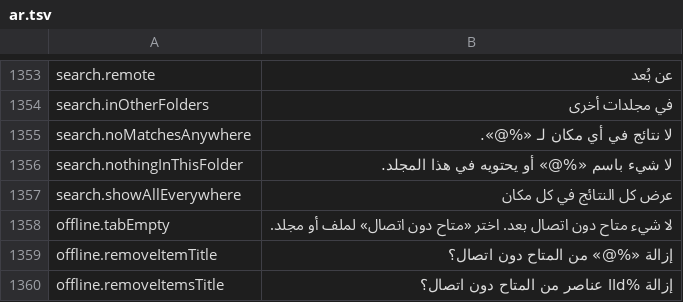
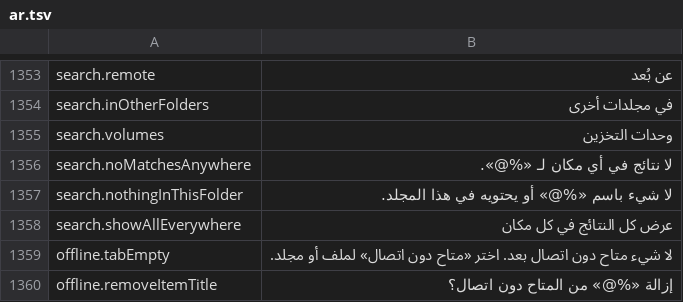
Before and after one commit to PhillipMaizza/NextExplorer-iOS, a TSV file: Packages/Localization/translations/ar.tsv, drawn as a sheet; only a part is shown, gaps mark what is left out; the shorter side is filled out with more unchanged rows; the diff names each change by its address in the sheet, - before the commit and + after, or states it on an @@ line.

Commit message:
NXTIOS-0197: Search Everywhere from My Files in two sections
The server's root search leaves personal folders out, so Everywhere
from inside My Files found nothing in My Files. On the Mac it now asks
My Files and the volumes at once and shows each answer in its own
section with its own count, Show More and failure line. An account with
no volumes simply has no Volumes section.

```diff
--- a/Packages/Localization/translations/ar.tsv
+++ b/Packages/Localization/translations/ar.tsv
+row 1355: search.volumes | وحدات التخزين
```
Also changed, not shown: Packages/Localization/translations/el.tsv, Packages/Localization/translations/es.tsv, 44 other files.
